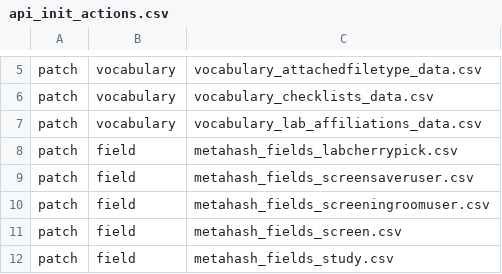
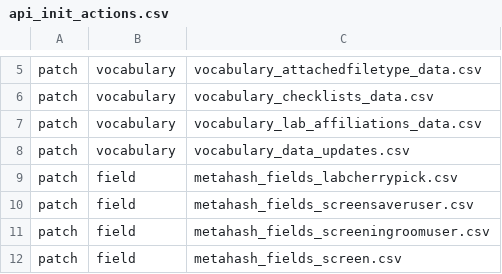
Before and after one commit to seanderickson/lims, a CSV file: db/static/api_init/api_init_actions.csv, drawn as a sheet; only a part is shown, gaps mark what is left out; the shorter side is filled out with more unchanged rows; the diff names each change by its address in the sheet, - before the commit and + after, or states it on an @@ line.

Commit message:
adding the vocabulary_data_updates

```diff
--- a/db/static/api_init/api_init_actions.csv
+++ b/db/static/api_init/api_init_actions.csv
+row 8: patch | vocabulary | vocabulary_data_updates.csv
```
Also changed, not shown: 2 other files.
